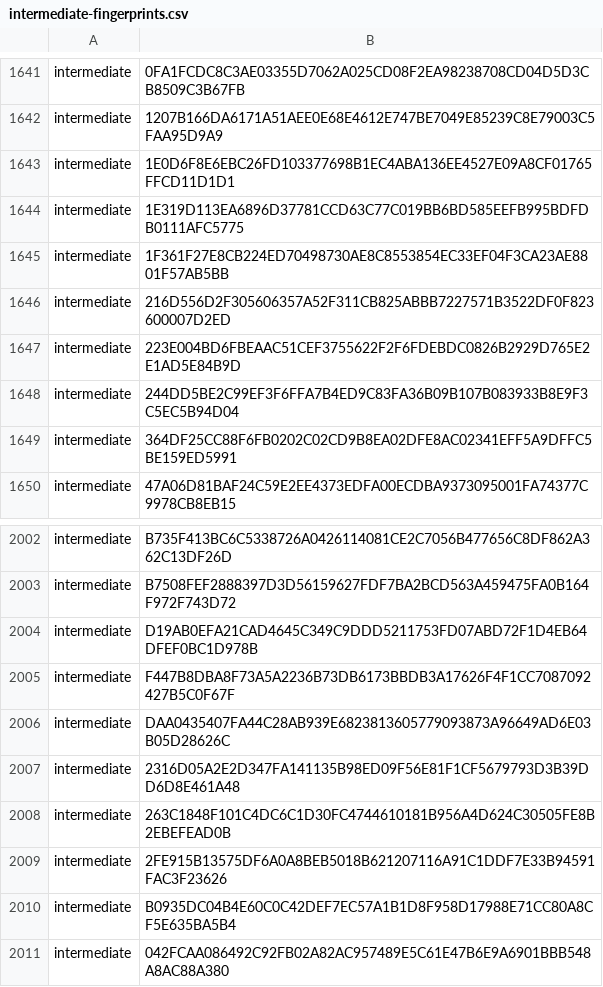
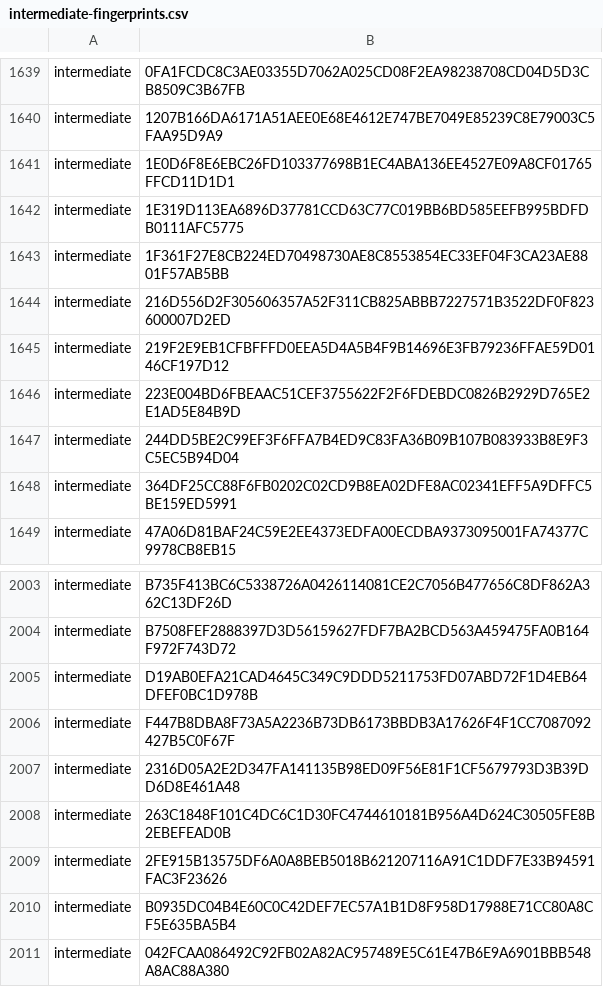
Before and after one commit to PaloAltoNetworks/pan-chainguard-content, a CSV file: latest-certs/intermediate-fingerprints.csv, drawn as a sheet; only a part is shown, gaps mark what is left out; the diff covers the shown part only.

```diff
--- a/latest-certs/intermediate-fingerprints.csv
+++ b/latest-certs/intermediate-fingerprints.csv
@@ -1646,2 +1644,3 @@
 "intermediate","216D556D2F305606357A52F311CB825ABBB7227571B3522DF0F823600007D2ED"
+"intermediate","219F2E9EB1CFBFFFD0EEA5D4A5B4F9B14696E3FB79236FFAE59D0146CF197D12"
 "intermediate","223E004BD6FBEAAC51CEF3755622F2F6FDEBDC0826B2929D765E2E1AD5E84B9D"
@@ -2005,3 +2006,2 @@
 "intermediate","F447B8DBA8F73A5A2236B73DB6173BBDB3A17626F4F1CC7087092427B5C0F67F"
-"intermediate","DAA0435407FA44C28AB939E6823813605779093873A96649AD6E03B05D28626C"
 "intermediate","2316D05A2E2D347FA141135B98ED09F56E81F1CF5679793D3B39DD6D8E461A48"
```
Also changed, not shown: 6 added rows and 6 removed rows elsewhere in this file, 7 other files.
